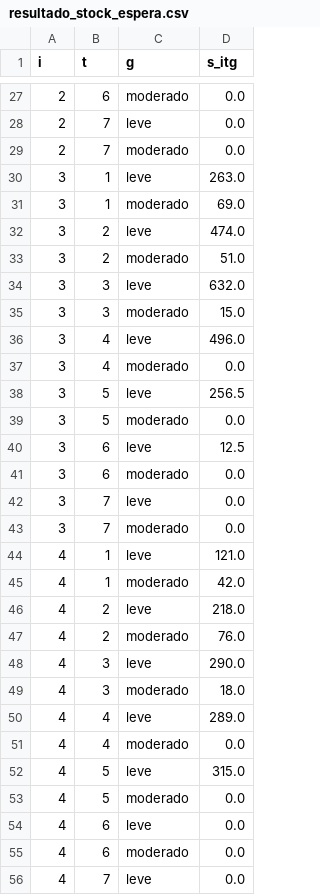
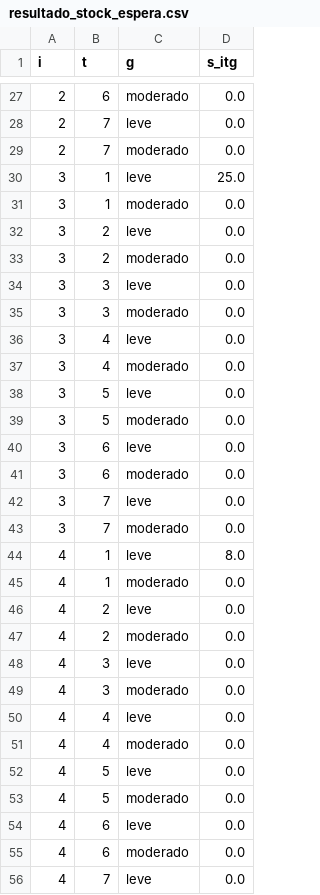
Before and after one commit to Flo-aq/ICS113-2026-1-Proyecto, a CSV file: resultados/resultado_stock_espera.csv, drawn as a sheet; only a part is shown, gaps mark what is left out; the diff covers the shown part only.

```diff
--- a/resultados/resultado_stock_espera.csv
+++ b/resultados/resultado_stock_espera.csv
@@ -29,13 +29,13 @@ i,t,g,s_itg
 2,7,moderado,0.0
-3,1,leve,263.0
-3,1,moderado,69.0
-3,2,leve,474.0
-3,2,moderado,51.0
-3,3,leve,632.0
-3,3,moderado,15.0
-3,4,leve,496.0
+3,1,leve,25.0
+3,1,moderado,0.0
+3,2,leve,0.0
+3,2,moderado,0.0
+3,3,leve,0.0
+3,3,moderado,0.0
+3,4,leve,0.0
 3,4,moderado,0.0
-3,5,leve,256.5
+3,5,leve,0.0
 3,5,moderado,0.0
-3,6,leve,12.5
+3,6,leve,0.0
 3,6,moderado,0.0
@@ -43,11 +43,11 @@ i,t,g,s_itg
 3,7,moderado,0.0
-4,1,leve,121.0
-4,1,moderado,42.0
-4,2,leve,218.0
-4,2,moderado,76.0
-4,3,leve,290.0
-4,3,moderado,18.0
-4,4,leve,289.0
+4,1,leve,8.0
+4,1,moderado,0.0
+4,2,leve,0.0
+4,2,moderado,0.0
+4,3,leve,0.0
+4,3,moderado,0.0
+4,4,leve,0.0
 4,4,moderado,0.0
-4,5,leve,315.0
+4,5,leve,0.0
 4,5,moderado,0.0
```
Also changed, not shown: 22 edited cells elsewhere in this file, resultados/resultado_activacion.csv, 4 other files.
